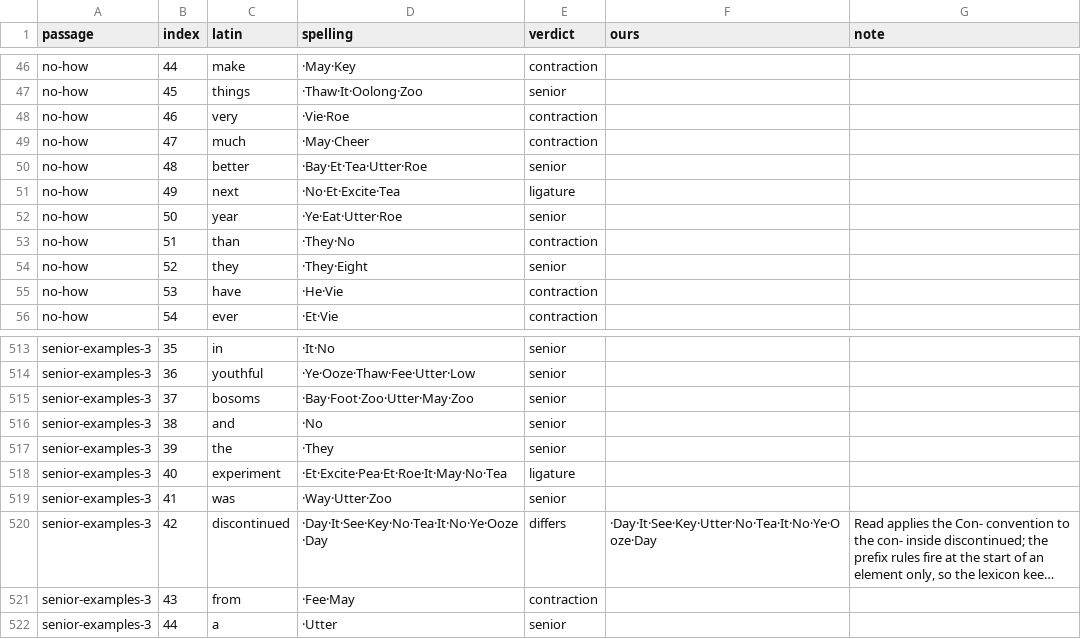
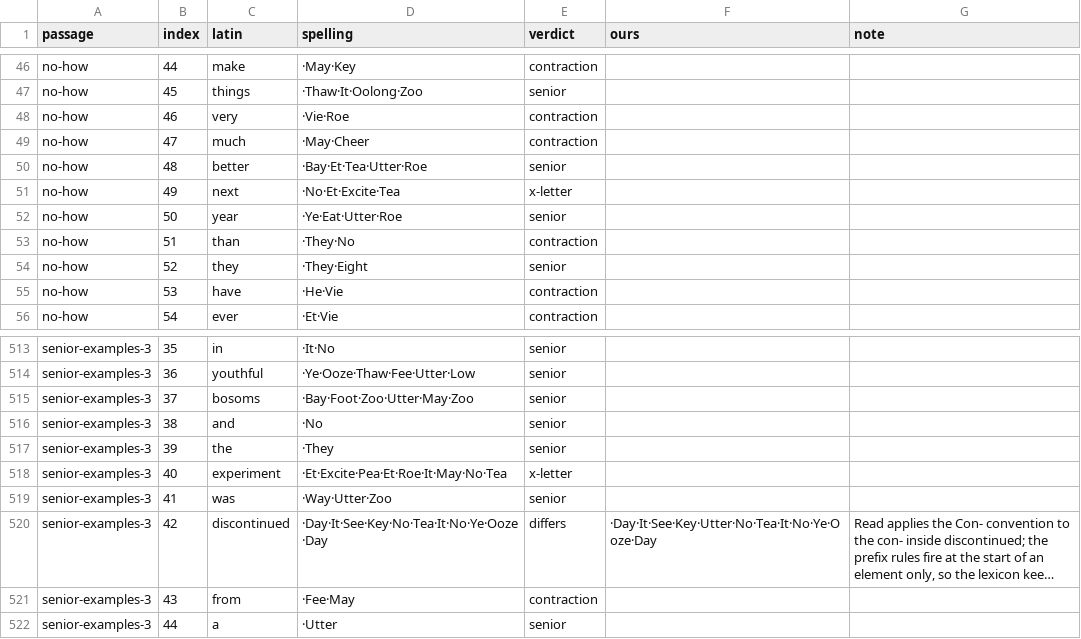
Before and after one commit to adiabatic/quikscript-lexicon, a TSV file: src/qslex/data/manual-passages.tsv, drawn as a sheet; only a part is shown, gaps mark what is left out; long unchanged cells end in ….

```diff
--- a/src/qslex/data/manual-passages.tsv
+++ b/src/qslex/data/manual-passages.tsv
@@ -50,3 +50,3 @@ no-how	47	much	·May·Cheer	contraction
 no-how	48	better	·Bay·Et·Tea·Utter·Roe	senior		
-no-how	49	next	·No·Et·Excite·Tea	ligature		
+no-how	49	next	·No·Et·Excite·Tea	x-letter		
 no-how	50	year	·Ye·Eat·Utter·Roe	senior		
@@ -517,3 +517,3 @@ senior-examples-3	38	and	·No	senior
 senior-examples-3	39	the	·They	senior		
-senior-examples-3	40	experiment	·Et·Excite·Pea·Et·Roe·It·May·No·Tea	ligature		
+senior-examples-3	40	experiment	·Et·Excite·Pea·Et·Roe·It·May·No·Tea	x-letter		
 senior-examples-3	41	was	·Way·Utter·Zoo	senior		
```
Also changed, not shown: src/qslex/data/manual-spellings.tsv, src/qslex/data/x-rulings.tsv, 27 other files.
